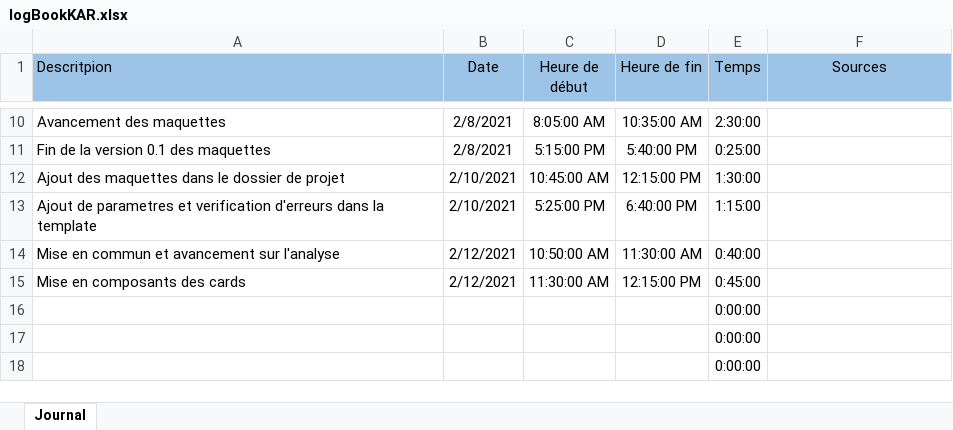
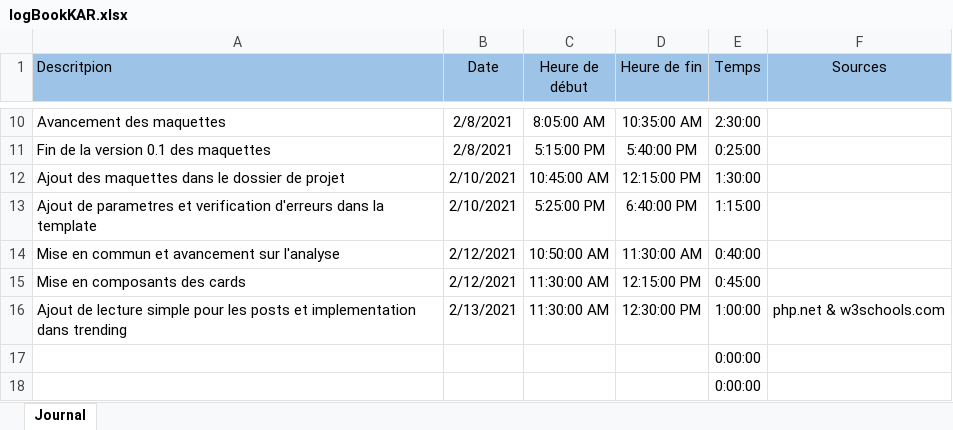
Before and after one commit to Mondotosz/Web-Observation, an Excel workbook: doc/logBook/logBookKAR.xlsx, sheet Journal, drawn as a sheet; only a part is shown, gaps mark what is left out; values as stored, in another font and other column widths than the file's, no borders; table styles not drawn; removed rows and columns are numbered as before the commit, all else as after; the diff names each change by its address in the sheet, - before the commit and + after, or states it on an @@ line.

Commit message:
updated logbook

```diff
--- a/doc/logBook/logBookKAR.xlsx (sheet Journal)
+++ b/doc/logBook/logBookKAR.xlsx (sheet Journal)
-row 16:  |  |  |  | 0:00:00
+row 16: Ajout de lecture simple pour les posts et implementation dans trending | 2/13/2021 | 11:30:00 AM | 12:30:00 PM | 1:00:00 | php.net & w3schools.com
```
